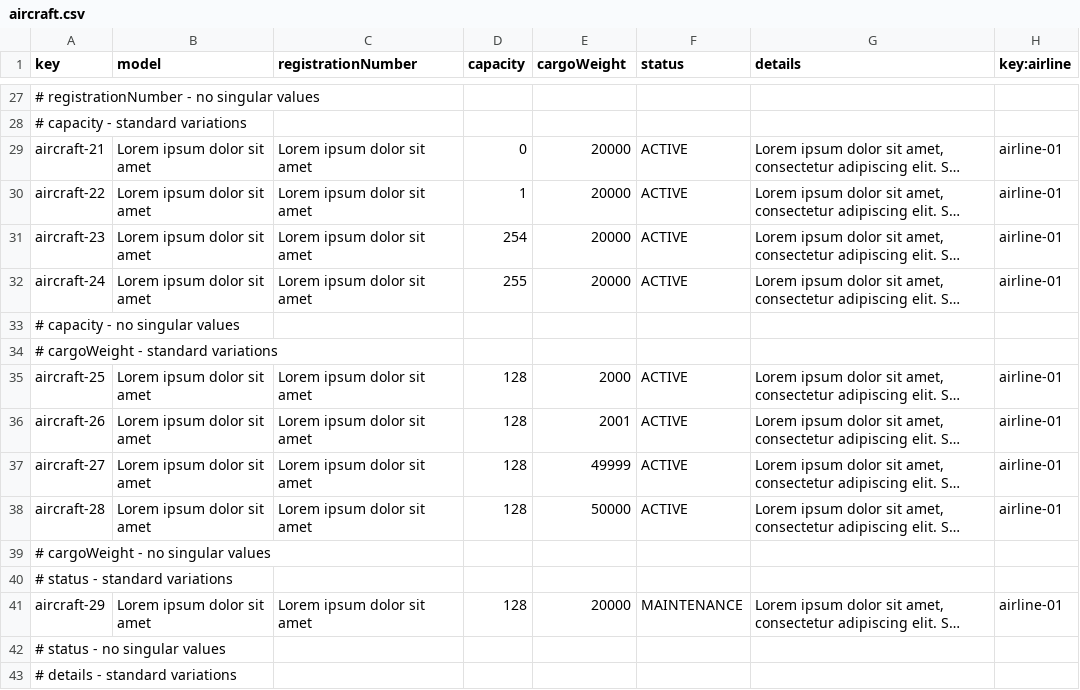
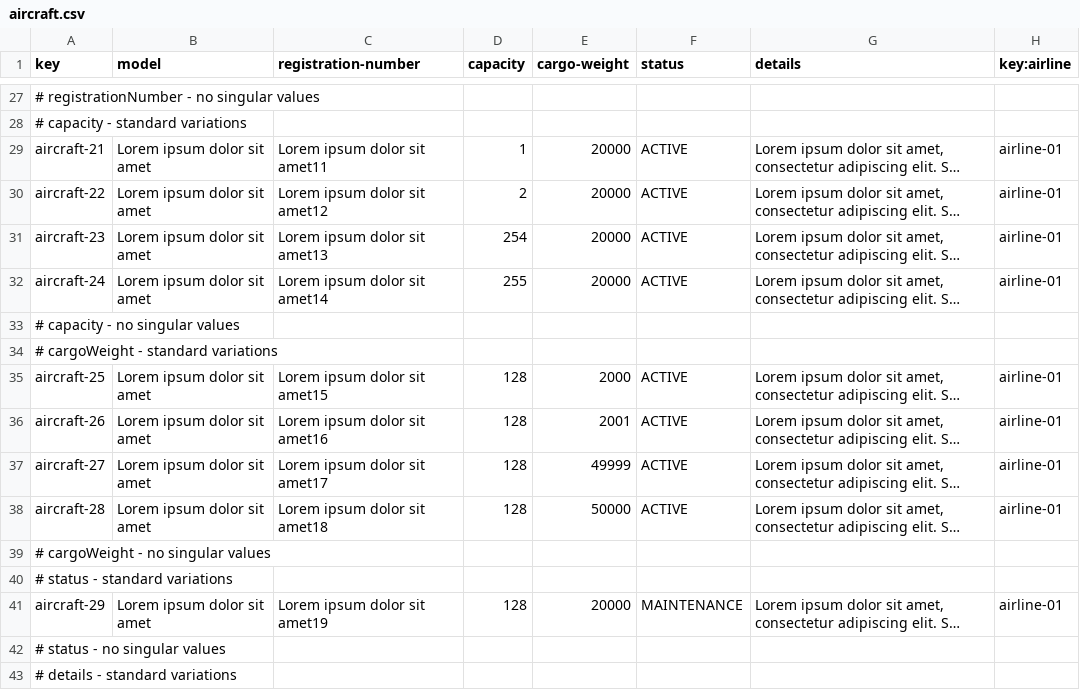
Before and after one commit to DP2-IIS-C1048/Acme-ANS-D, a CSV file: src/main/resources/WEB-INF/data/sample/aircraft.csv, drawn as a sheet; only a part is shown, gaps mark what is left out; long unchanged cells end in …; the diff covers the shown part only; the diff names each change by its address in the sheet, - before the commit and + after, or states it on an @@ line.

```diff
--- a/src/main/resources/WEB-INF/data/sample/aircraft.csv
+++ b/src/main/resources/WEB-INF/data/sample/aircraft.csv
-C1: registrationNumber
+C1: registration-number
-E1: cargoWeight
+E1: cargo-weight
-C29 (registration-number): Lorem ipsum dolor sit amet
+C29 (registration-number): Lorem ipsum dolor sit amet11
-D29 (capacity): 0
+D29 (capacity): 1
-C30 (registration-number): Lorem ipsum dolor sit amet
+C30 (registration-number): Lorem ipsum dolor sit amet12
-D30 (capacity): 1
+D30 (capacity): 2
-C31 (registration-number): Lorem ipsum dolor sit amet
+C31 (registration-number): Lorem ipsum dolor sit amet13
-C32 (registration-number): Lorem ipsum dolor sit amet
+C32 (registration-number): Lorem ipsum dolor sit amet14
-C35 (registration-number): Lorem ipsum dolor sit amet
+C35 (registration-number): Lorem ipsum dolor sit amet15
-C36 (registration-number): Lorem ipsum dolor sit amet
+C36 (registration-number): Lorem ipsum dolor sit amet16
-C37 (registration-number): Lorem ipsum dolor sit amet
+C37 (registration-number): Lorem ipsum dolor sit amet17
-C38 (registration-number): Lorem ipsum dolor sit amet
+C38 (registration-number): Lorem ipsum dolor sit amet18
-C41 (registration-number): Lorem ipsum dolor sit amet
+C41 (registration-number): Lorem ipsum dolor sit amet19
```
Also changed, not shown: 21 edited cells elsewhere in this file, src/main/resources/WEB-INF/data/sample/booking.csv, src/main/resources/WEB-INF/data/sample/customer.csv, 14 other files.
